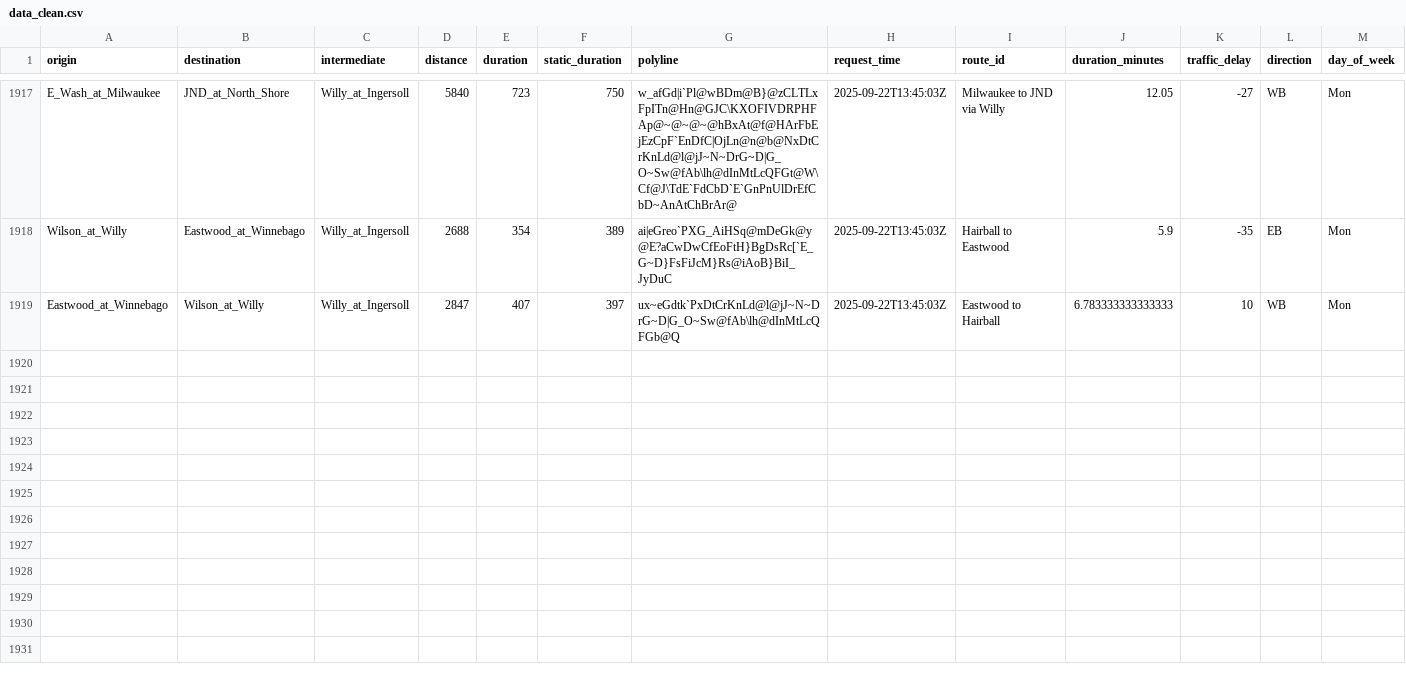
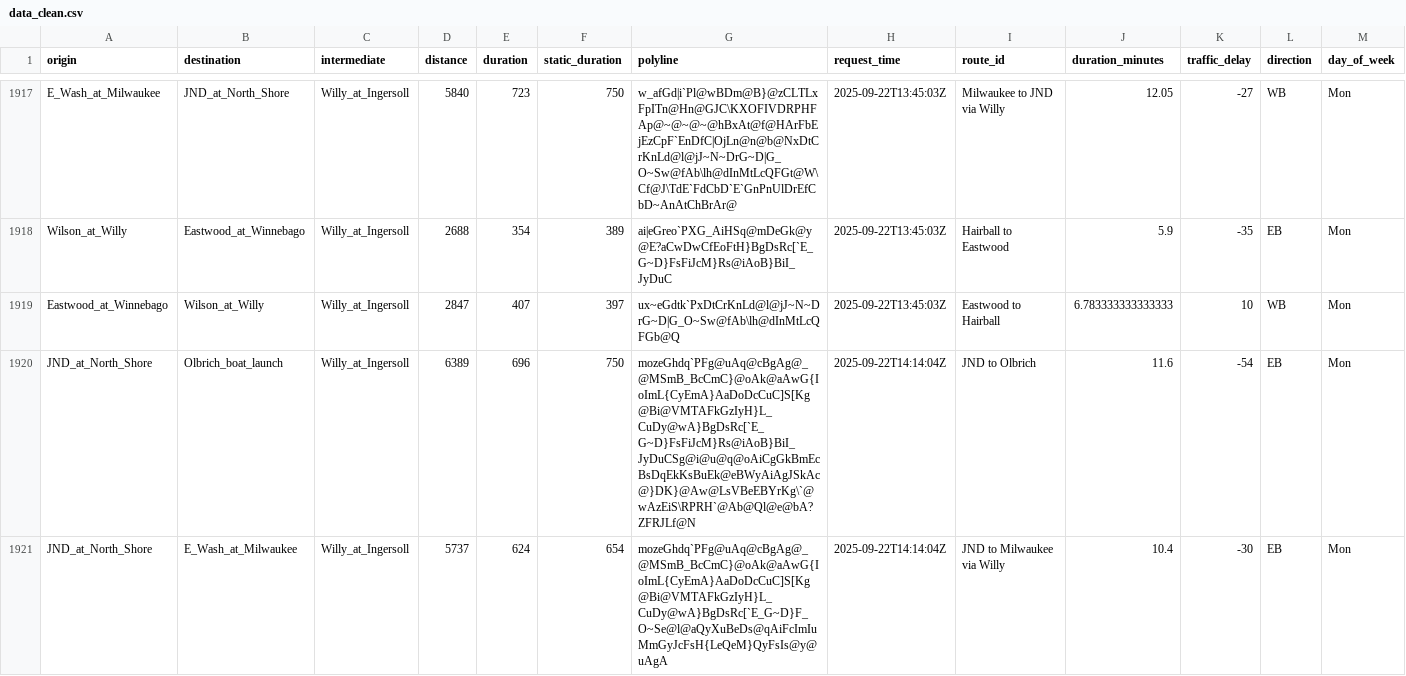
Before and after one commit to vgXhc/willy_street, a CSV file: data/data_clean.csv, drawn as a sheet; only a part is shown, gaps mark what is left out; rows hold the shown columns only; the diff covers the shown part only; the diff names each change by its address in the sheet, - before the commit and + after, or states it on an @@ line.

```diff
--- a/data/data_clean.csv
+++ b/data/data_clean.csv
+row 1920: JND_at_North_Shore | Olbrich_boat_launch | Willy_at_Ingersoll | 6389 | 696 | 750 | mozeGhdq`PFg@uAq@cBgAg@_@MSmB_BcCmC}@oAk@aAwG{IoImL{CyEmA}AaDoDcCuC]S[Kg@Bi@VMTAFkGzIyH}L_CuDy@wA}BgDsRc[`E_G~D}FsFiJcM}Rs@iAoB}BiI_JyDuCSg@i@u@q@oAiCgGkBmEcBsDqEkKsBuEk@eBWyAiAgJSkAc@}DK}@Aw@LsVBeEBYrKg\`@wAzEiS\RPRH`@Ab@Ql@e@bA?ZFRJLf@N | 2025-09-22T14:14:04Z | JND to Olbrich | 11.6 | -54 | EB | Mon
+row 1921: JND_at_North_Shore | E_Wash_at_Milwaukee | Willy_at_Ingersoll | 5737 | 624 | 654 | mozeGhdq`PFg@uAq@cBgAg@_@MSmB_BcCmC}@oAk@aAwG{IoImL{CyEmA}AaDoDcCuC]S[Kg@Bi@VMTAFkGzIyH}L_CuDy@wA}BgDsRc[`E_G~D}F_O~Se@l@aQyXuBeDs@qAiFcImIuMmGyJcFsH{LeQeM}QyFsIs@y@uAgA | 2025-09-22T14:14:04Z | JND to Milwaukee via Willy | 10.4 | -30 | EB | Mon
```
Also changed, not shown: 6 added rows elsewhere in this file, data/data_raw.csv, 1 other file.
